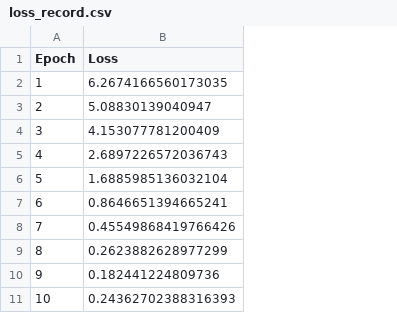
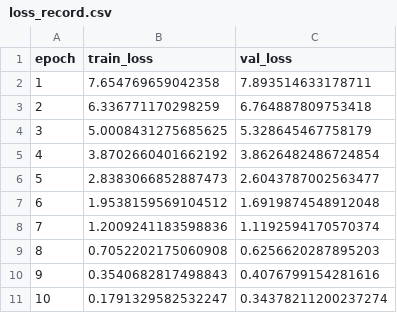
Before and after one commit to lin931005/Surface-Roughness-Prediction, a CSV file: results/loss_record.csv, drawn as a sheet; only a part is shown; removed rows and columns are numbered as before the commit, all else as after; the diff covers the shown part only; the diff names each change by its address in the sheet, - before the commit and + after, or states it on an @@ line.

Commit message:
train_model.py FIX 測試成功

```diff
--- a/results/loss_record.csv
+++ b/results/loss_record.csv
-column B (Loss), rows 2-11: 6.2674166560173035 | 5.08830139040947 | 4.153077781200409 | 2.6897226572036743 | 1.6885985136032104 | 0.8646651394665241 | 0.45549868419766426 | 0.2623882628977299 | 0.182441224809736 | 0.24362702388316393
+column B (train_loss), rows 2-11: 7.654769659042358 | 6.336771170298259 | 5.0008431275685625 | 3.8702660401662192 | 2.8383066852887473 | 1.9538159569104512 | 1.2009241183598836 | 0.7052202175060908 | 0.3540682817498843 | 0.1791329582532247
+column C (val_loss), rows 2-11: 7.893514633178711 | 6.764887809753418 | 5.328645467758179 | 3.8626482486724854 | 2.6043787002563477 | 1.6919874548912048 | 1.1192594170570374 | 0.6256620287895203 | 0.4076799154281616 | 0.34378211200237274
-A1: Epoch
+A1: epoch
```
Also changed, not shown: 22 removed rows elsewhere in this file, 2 other files.
